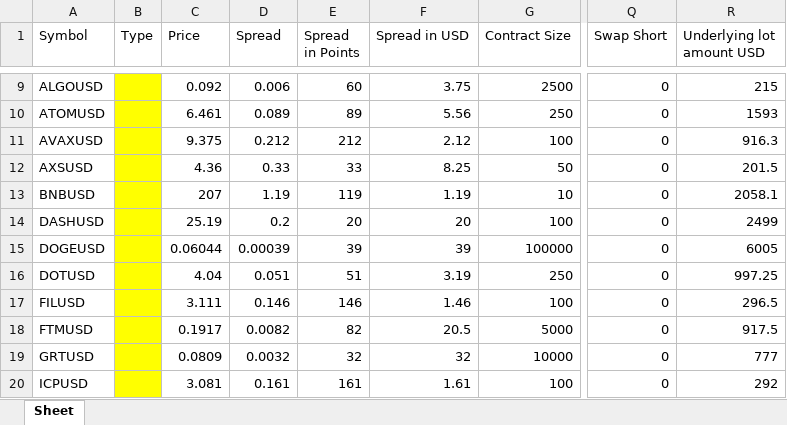
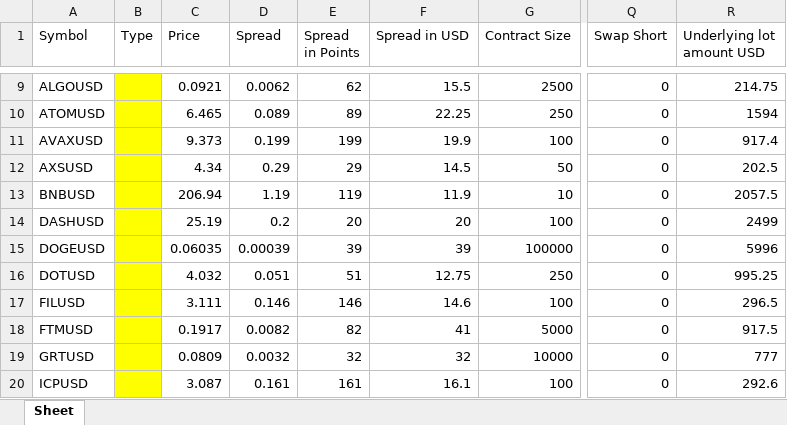
Before and after one commit to formaaaa/mt5, an Excel workbook: symbols_info.xlsx, sheet Sheet, drawn as a sheet; only a part is shown, gaps mark what is left out; values as stored, in another font and other column widths than the file's, no borders; the diff covers the shown part only; the diff names each change by its address in the sheet, - before the commit and + after, or states it on an @@ line.

Commit message:
fixed spread USD

```diff
--- a/symbols_info.xlsx (sheet Sheet)
+++ b/symbols_info.xlsx (sheet Sheet)
-C9 (Price): 0.092
+C9 (Price): 0.0921
-D9 (Spread): 0.006
+D9 (Spread): 0.0062
-E9 (Spread in Points): 60
+E9 (Spread in Points): 62
-F9 (Spread in USD): 3.75
+F9 (Spread in USD): 15.5
-R9 (Underlying lot amount USD): 215
+R9 (Underlying lot amount USD): 214.75
-C10 (Price): 6.461
+C10 (Price): 6.465
-F10 (Spread in USD): 5.56
+F10 (Spread in USD): 22.25
-R10 (Underlying lot amount USD): 1593
+R10 (Underlying lot amount USD): 1594
-C11 (Price): 9.375
+C11 (Price): 9.373
-D11 (Spread): 0.212
+D11 (Spread): 0.199
-E11 (Spread in Points): 212
+E11 (Spread in Points): 199
-F11 (Spread in USD): 2.12
+F11 (Spread in USD): 19.9
-R11 (Underlying lot amount USD): 916.3
+R11 (Underlying lot amount USD): 917.4
-C12 (Price): 4.36
+C12 (Price): 4.34
-D12 (Spread): 0.33
+D12 (Spread): 0.29
-E12 (Spread in Points): 33
+E12 (Spread in Points): 29
-F12 (Spread in USD): 8.25
+F12 (Spread in USD): 14.5
-R12 (Underlying lot amount USD): 201.5
+R12 (Underlying lot amount USD): 202.5
-C13 (Price): 207
+C13 (Price): 206.94
-F13 (Spread in USD): 1.19
+F13 (Spread in USD): 11.9
-R13 (Underlying lot amount USD): 2058.1
+R13 (Underlying lot amount USD): 2057.5
-C15 (Price): 0.06044
+C15 (Price): 0.06035
-R15 (Underlying lot amount USD): 6005
+R15 (Underlying lot amount USD): 5996
-C16 (Price): 4.04
+C16 (Price): 4.032
-F16 (Spread in USD): 3.19
+F16 (Spread in USD): 12.75
-R16 (Underlying lot amount USD): 997.25
+R16 (Underlying lot amount USD): 995.25
-F17 (Spread in USD): 1.46
+F17 (Spread in USD): 14.6
-F18 (Spread in USD): 20.5
+F18 (Spread in USD): 41
-C20 (Price): 3.081
+C20 (Price): 3.087
-F20 (Spread in USD): 1.61
+F20 (Spread in USD): 16.1
-R20 (Underlying lot amount USD): 292
+R20 (Underlying lot amount USD): 292.6
```
Also changed, not shown: 116 edited cells elsewhere in this sheet, 2 other files.
